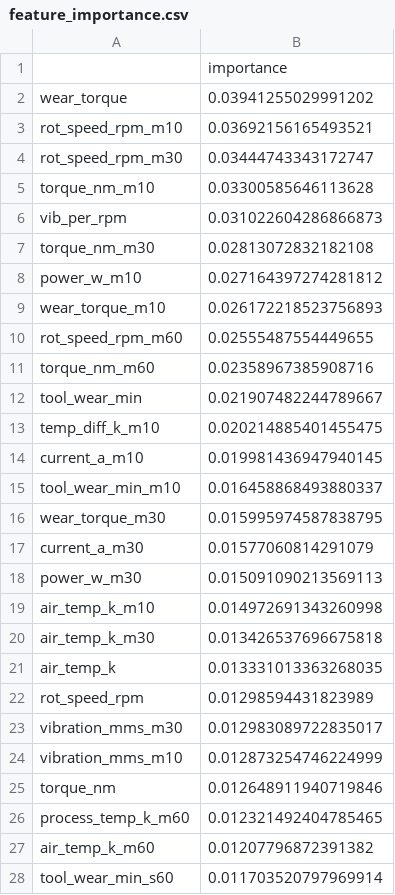
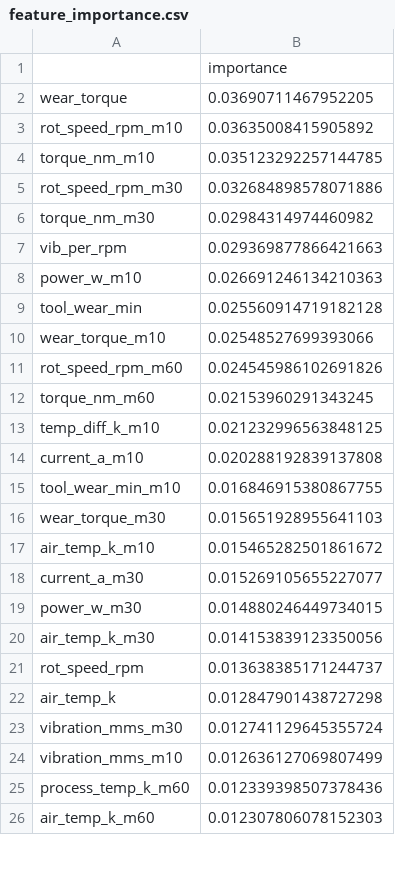
Before and after one commit to Kangmunju/predictive-maintenance, a CSV file: models/feature_importance.csv, drawn as a sheet; only a part is shown; the diff covers the shown part only.

```diff
--- a/models/feature_importance.csv
+++ b/models/feature_importance.csv
@@ -1,28 +1,26 @@
 ,importance
-wear_torque,0.03941255029991202
-rot_speed_rpm_m10,0.03692156165493521
-rot_speed_rpm_m30,0.03444743343172747
-torque_nm_m10,0.03300585646113628
-vib_per_rpm,0.031022604286866873
-torque_nm_m30,0.02813072832182108
-power_w_m10,0.027164397274281812
-wear_torque_m10,0.026172218523756893
-rot_speed_rpm_m60,0.02555487554449655
-torque_nm_m60,0.02358967385908716
-tool_wear_min,0.021907482244789667
-temp_diff_k_m10,0.020214885401455475
-current_a_m10,0.019981436947940145
-tool_wear_min_m10,0.016458868493880337
-wear_torque_m30,0.015995974587838795
-current_a_m30,0.01577060814291079
-power_w_m30,0.015091090213569113
-air_temp_k_m10,0.014972691343260998
-air_temp_k_m30,0.013426537696675818
-air_temp_k,0.013331013363268035
-rot_speed_rpm,0.01298594431823989
-vibration_mms_m30,0.012983089722835017
-vibration_mms_m10,0.012873254746224999
-torque_nm,0.012648911940719846
-process_temp_k_m60,0.012321492404785465
-air_temp_k_m60,0.01207796872391382
-tool_wear_min_s60,0.011703520797969914
+wear_torque,0.03690711467952205
+rot_speed_rpm_m10,0.03635008415905892
+torque_nm_m10,0.035123292257144785
+rot_speed_rpm_m30,0.032684898578071886
+torque_nm_m30,0.02984314974460982
+vib_per_rpm,0.029369877866421663
+power_w_m10,0.026691246134210363
+tool_wear_min,0.025560914719182128
+wear_torque_m10,0.02548527699393066
+rot_speed_rpm_m60,0.024545986102691826
+torque_nm_m60,0.02153960291343245
+temp_diff_k_m10,0.021232996563848125
+current_a_m10,0.020288192839137808
+tool_wear_min_m10,0.016846915380867755
+wear_torque_m30,0.015651928955641103
+air_temp_k_m10,0.015465282501861672
+current_a_m30,0.015269105655227077
+power_w_m30,0.014880246449734015
+air_temp_k_m30,0.014153839123350056
+rot_speed_rpm,0.013638385171244737
+air_temp_k,0.012847901438727298
+vibration_mms_m30,0.012741129645355724
+vibration_mms_m10,0.012636127069807499
+process_temp_k_m60,0.012339398507378436
+air_temp_k_m60,0.012307806078152303
```
Also changed, not shown: 3 added rows, 1 removed row and 2 edited cells elsewhere in this file, 4 other files.
